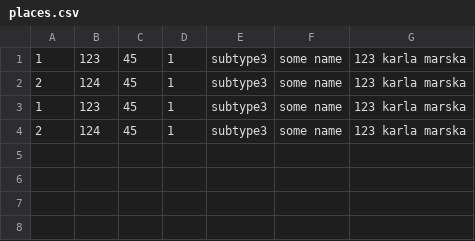
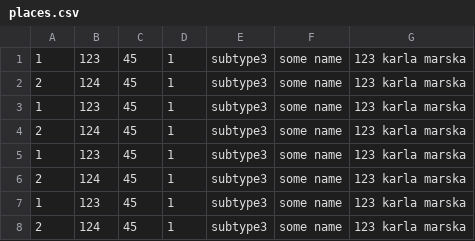
Before and after one commit to NikitaKemarskiy/oop-labs, a CSV file: lab4/data/tables/places.csv, drawn as a sheet; the diff names each change by its address in the sheet, - before the commit and + after, or states it on an @@ line.

Commit message:
Find method was fully remade to find all items in the table.

```diff
--- a/lab4/data/tables/places.csv
+++ b/lab4/data/tables/places.csv
+row 5: 1 | 123 | 45 | 1 | subtype3 | some name | 123 karla marska
+row 6: 2 | 124 | 45 | 1 | subtype3 | some name | 123 karla marska
+row 7: 1 | 123 | 45 | 1 | subtype3 | some name | 123 karla marska
+row 8: 2 | 124 | 45 | 1 | subtype3 | some name | 123 karla marska
```
Also changed, not shown: 12 other files.
